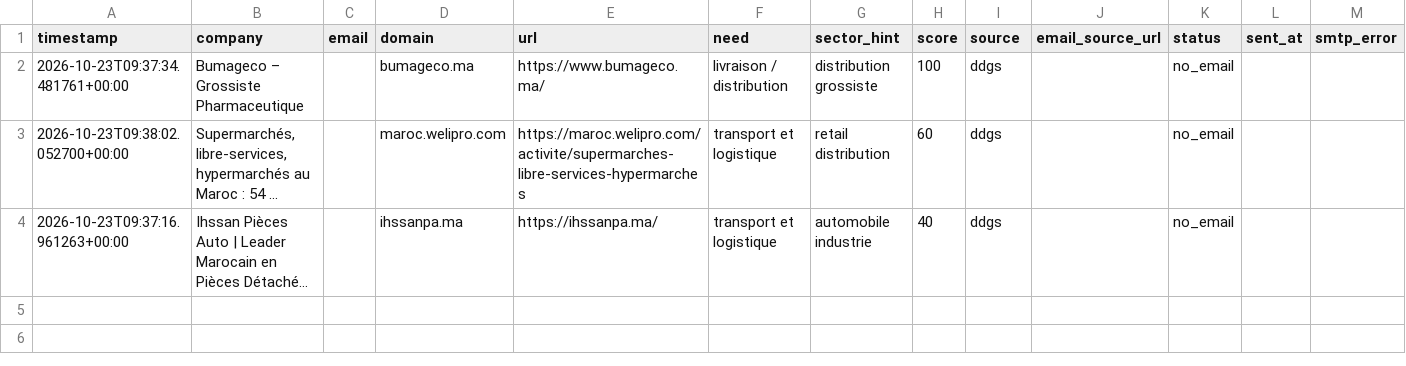
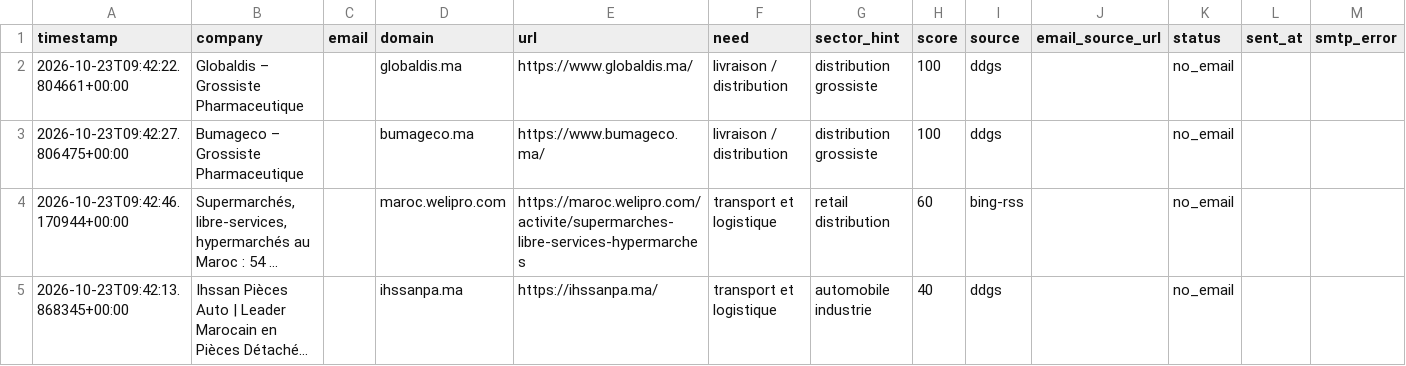
Before and after one commit to OMAR3689/OMAR3689, a CSV file: transport-lead-agent/data/leads.csv, drawn as a sheet; long unchanged cells end in …; addresses are those after the commit; the diff names each change by its address in the sheet, - before the commit and + after, or states it on an @@ line.

```diff
--- a/transport-lead-agent/data/leads.csv
+++ b/transport-lead-agent/data/leads.csv
+row 2: 2026-10-23T09:42:22.804661+00:00 | Globaldis – Grossiste Pharmaceutique |  | globaldis.ma | https://www.globaldis.ma/ | livraison / distribution | distribution grossiste | 100 | ddgs |  | no_email
-A3 (timestamp): 2026-10-23T09:37:34.481761+00:00
+A3 (timestamp): 2026-10-23T09:42:27.806475+00:00
-A4 (timestamp): 2026-10-23T09:38:02.052700+00:00
+A4 (timestamp): 2026-10-23T09:42:46.170944+00:00
-I4 (source): ddgs
+I4 (source): bing-rss
-A5 (timestamp): 2026-10-23T09:37:16.961263+00:00
+A5 (timestamp): 2026-10-23T09:42:13.868345+00:00
```
Also changed, not shown: 1 other file.
